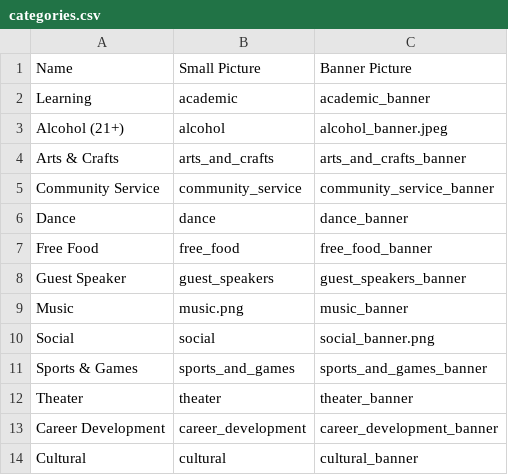
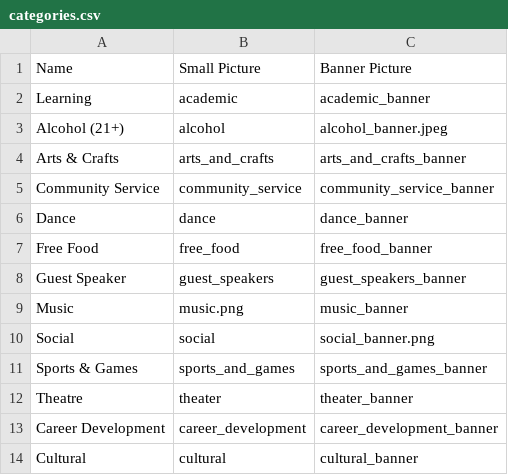
Before and after one commit to kanki6315/B-InvolvedAndroid, a CSV file: BInvolved/app/src/main/res/raw/categories.csv, drawn as a sheet.

```diff
--- a/BInvolved/app/src/main/res/raw/categories.csv
+++ b/BInvolved/app/src/main/res/raw/categories.csv
@@ -11,3 +11,3 @@ Social,social,social_banner.png
 Sports & Games,sports_and_games,sports_and_games_banner
-Theater,theater,theater_banner
+Theatre,theater,theater_banner
 Career Development,career_development,career_development_banner
```
Also changed, not shown: BInvolved/app/src/main/res/raw/events.csv, 20 other files.
